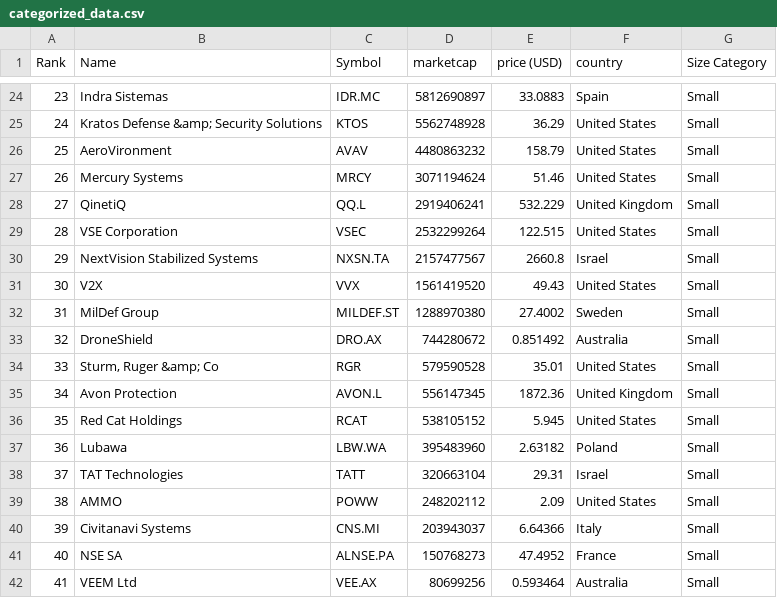
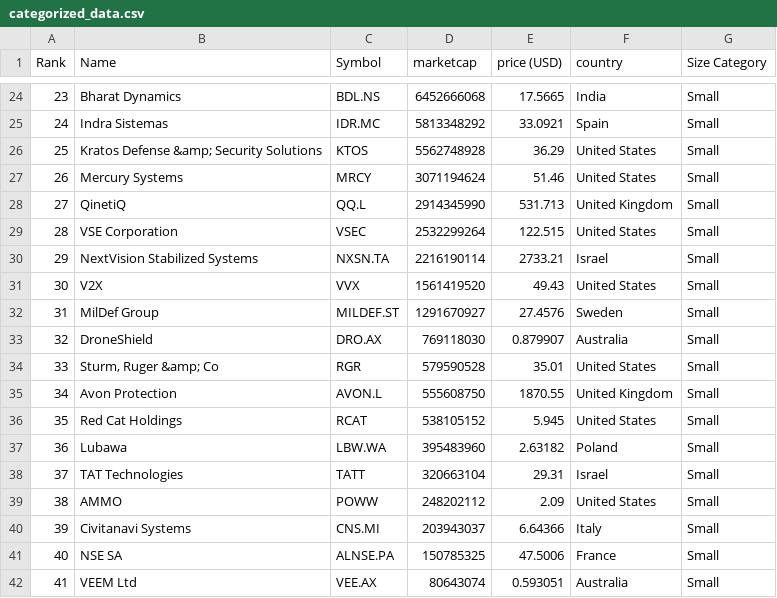
Before and after one commit to artfisica/taller-venezuela-junio-2024, a CSV file: categorized_data.csv, drawn as a sheet; only a part is shown, gaps mark what is left out; the diff covers the shown part only.

```diff
--- a/categorized_data.csv
+++ b/categorized_data.csv
@@ -24,13 +24,13 @@ Rank,Name,Symbol,marketcap,price (USD),country,Size Category
-23,Indra Sistemas,IDR.MC,5812690897,33.0883,Spain,Small
-24,Kratos Defense &amp; Security Solutions,KTOS,5562748928,36.29,United States,Small
-25,AeroVironment,AVAV,4480863232,158.79,United States,Small
+23,Bharat Dynamics,BDL.NS,6452666068,17.5665,India,Small
+24,Indra Sistemas,IDR.MC,5813348292,33.0921,Spain,Small
+25,Kratos Defense &amp; Security Solutions,KTOS,5562748928,36.29,United States,Small
 26,Mercury Systems,MRCY,3071194624,51.46,United States,Small
-27,QinetiQ,QQ.L,2919406241,532.229,United Kingdom,Small
+27,QinetiQ,QQ.L,2914345990,531.713,United Kingdom,Small
 28,VSE Corporation,VSEC,2532299264,122.515,United States,Small
-29,NextVision Stabilized Systems,NXSN.TA,2157477567,2660.8,Israel,Small
+29,NextVision Stabilized Systems,NXSN.TA,2216190114,2733.21,Israel,Small
 30,V2X,VVX,1561419520,49.43,United States,Small
-31,MilDef Group,MILDEF.ST,1288970380,27.4002,Sweden,Small
-32,DroneShield,DRO.AX,744280672,0.851492,Australia,Small
+31,MilDef Group,MILDEF.ST,1291670927,27.4576,Sweden,Small
+32,DroneShield,DRO.AX,769118030,0.879907,Australia,Small
 33,"Sturm, Ruger &amp; Co",RGR,579590528,35.01,United States,Small
-34,Avon Protection,AVON.L,556147345,1872.36,United Kingdom,Small
+34,Avon Protection,AVON.L,555608750,1870.55,United Kingdom,Small
 35,Red Cat Holdings,RCAT,538105152,5.945,United States,Small
@@ -40,3 +40,3 @@ Rank,Name,Symbol,marketcap,price (USD),country,Size Category
 39,Civitanavi Systems,CNS.MI,203943037,6.64366,Italy,Small
-40,NSE SA,ALNSE.PA,150768273,47.4952,France,Small
-41,VEEM Ltd,VEE.AX,80699256,0.593464,Australia,Small
+40,NSE SA,ALNSE.PA,150785325,47.5006,France,Small
+41,VEEM Ltd,VEE.AX,80643074,0.593051,Australia,Small
```
Also changed, not shown: 30 edited cells elsewhere in this file, data.csv.
